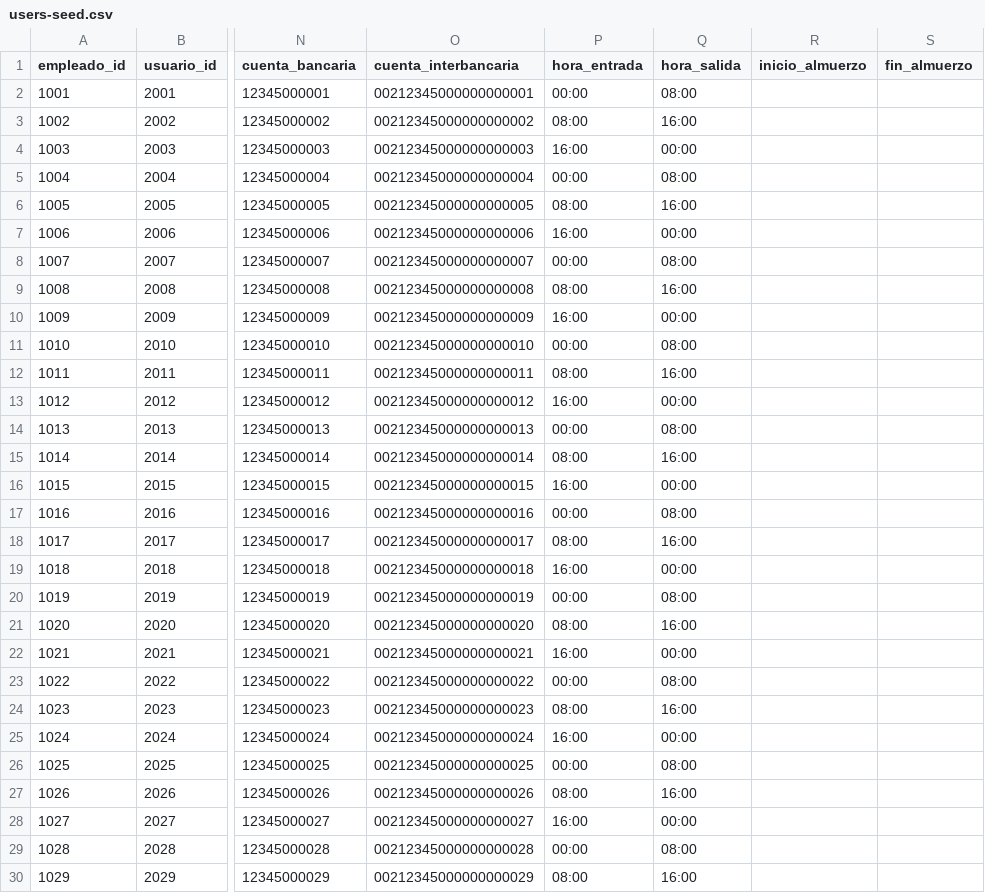
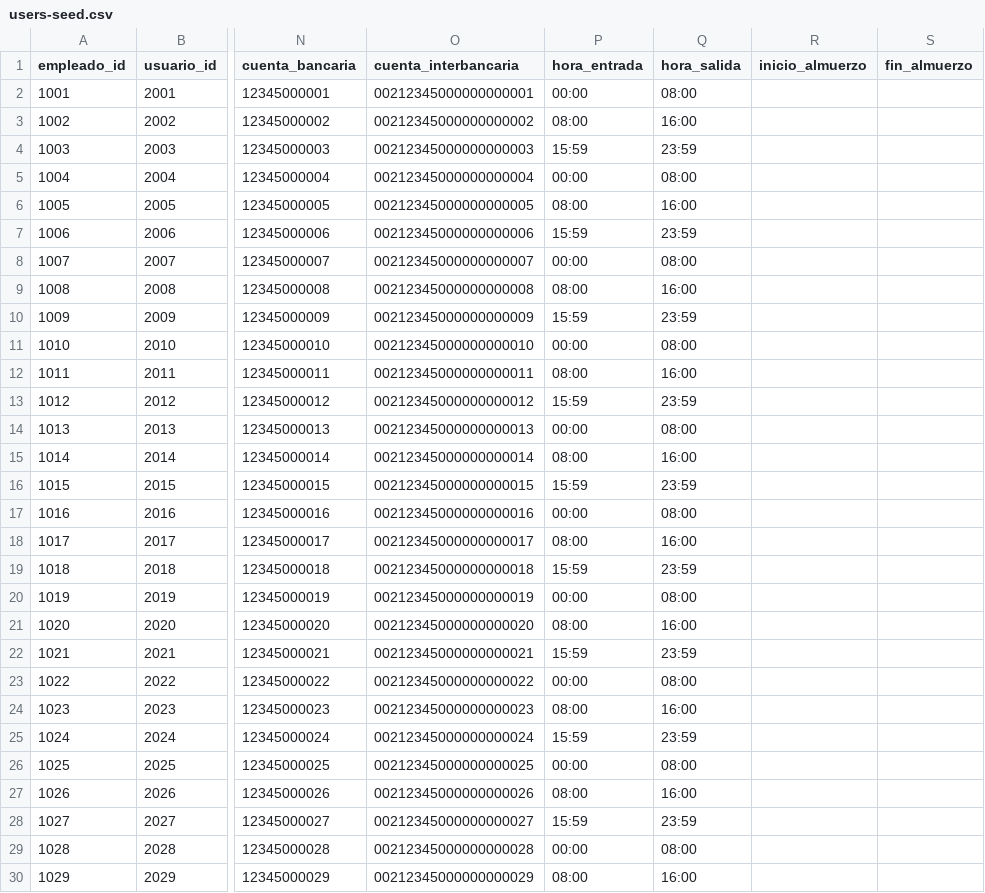
Before and after one commit to bflorest-dev/ALBRUGROUP, a CSV file: docker/postgres/users-seed/users-seed.csv, drawn as a sheet; only a part is shown, gaps mark what is left out; the diff covers the shown part only; the diff names each change by its address in the sheet, - before the commit and + after, or states it on an @@ line.

```diff
--- a/docker/postgres/users-seed/users-seed.csv
+++ b/docker/postgres/users-seed/users-seed.csv
-P4 (hora_entrada): 16:00
+P4 (hora_entrada): 15:59
-Q4 (hora_salida): 00:00
+Q4 (hora_salida): 23:59
-P7 (hora_entrada): 16:00
+P7 (hora_entrada): 15:59
-Q7 (hora_salida): 00:00
+Q7 (hora_salida): 23:59
-P10 (hora_entrada): 16:00
+P10 (hora_entrada): 15:59
-Q10 (hora_salida): 00:00
+Q10 (hora_salida): 23:59
-P13 (hora_entrada): 16:00
+P13 (hora_entrada): 15:59
-Q13 (hora_salida): 00:00
+Q13 (hora_salida): 23:59
-P16 (hora_entrada): 16:00
+P16 (hora_entrada): 15:59
-Q16 (hora_salida): 00:00
+Q16 (hora_salida): 23:59
-P19 (hora_entrada): 16:00
+P19 (hora_entrada): 15:59
-Q19 (hora_salida): 00:00
+Q19 (hora_salida): 23:59
-P22 (hora_entrada): 16:00
+P22 (hora_entrada): 15:59
-Q22 (hora_salida): 00:00
+Q22 (hora_salida): 23:59
-P25 (hora_entrada): 16:00
+P25 (hora_entrada): 15:59
-Q25 (hora_salida): 00:00
+Q25 (hora_salida): 23:59
-P28 (hora_entrada): 16:00
+P28 (hora_entrada): 15:59
-Q28 (hora_salida): 00:00
+Q28 (hora_salida): 23:59
```
Also changed, not shown: 16 edited cells elsewhere in this file, 8 other files.
